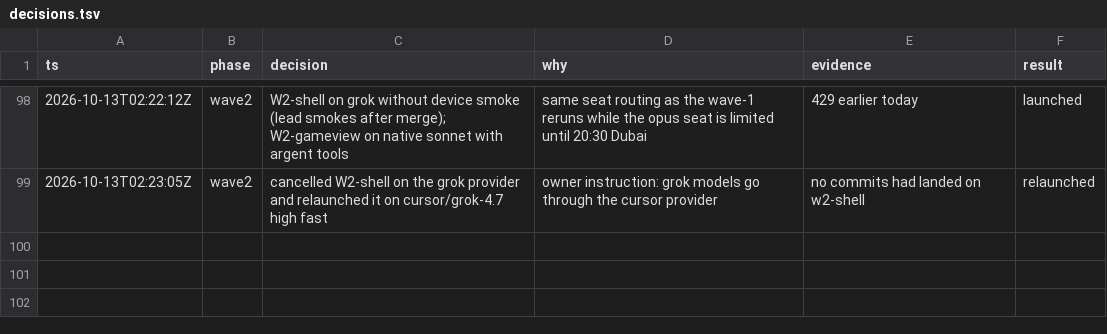
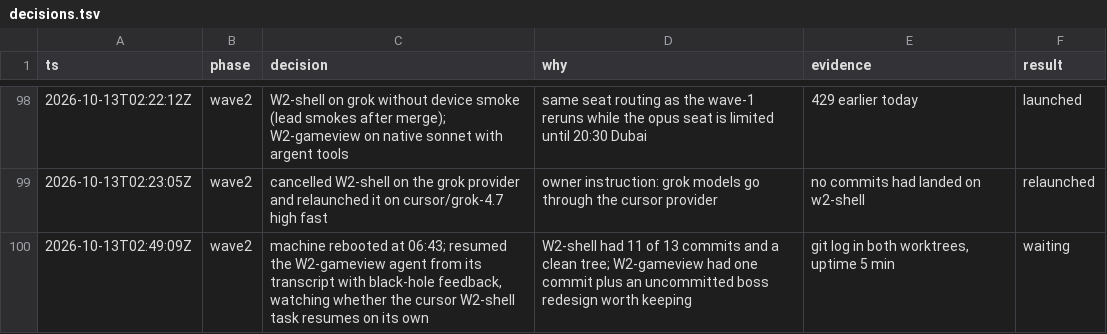
Before and after one commit to Stringsaeed/pewpew, a TSV file: .audit/decisions.tsv, drawn as a sheet; only a part is shown, gaps mark what is left out.

```diff
--- a/.audit/decisions.tsv
+++ b/.audit/decisions.tsv
@@ -99 +99,2 @@ ts	phase	decision	why	evidence	result
 2026-10-13T02:23:05Z	wave2	cancelled W2-shell on the grok provider and relaunched it on cursor/grok-4.7 high fast	owner instruction: grok models go through the cursor provider	no commits had landed on w2-shell	relaunched
+2026-10-13T02:49:09Z	wave2	machine rebooted at 06:43; resumed the W2-gameview agent from its transcript with black-hole feedback, watching whether the cursor W2-shell task resumes on its own	W2-shell had 11 of 13 commits and a clean tree; W2-gameview had one commit plus an uncommitted boss redesign worth keeping	git log in both worktrees, uptime 5 min	waiting
```
